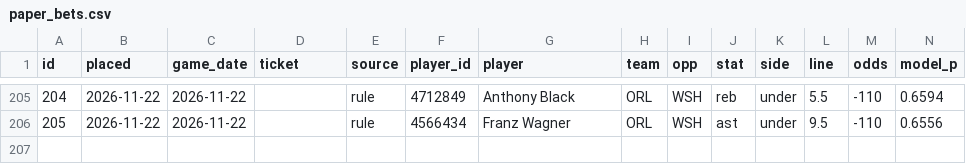
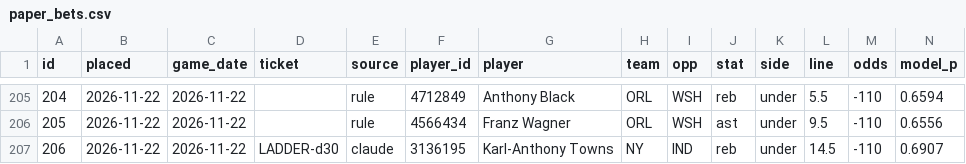
Before and after one commit to Sleepyad/nba-edge, a CSV file: data/paper_bets.csv, drawn as a sheet; only a part is shown, gaps mark what is left out; rows hold the shown columns only; the diff names each change by its address in the sheet, - before the commit and + after, or states it on an @@ line.

```diff
--- a/data/paper_bets.csv
+++ b/data/paper_bets.csv
+row 207: 206 | 2026-11-22 | 2026-11-22 | LADDER-d30 | claude | 3136195 | Karl-Anthony Towns | NY | IND | reb | under | 14.5 | -110 | 0.6907
```
Also changed, not shown: data/fair_lines.csv, 1 other file.
